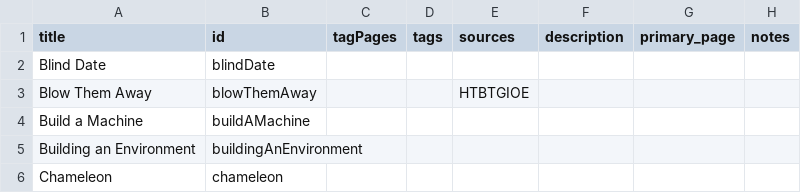
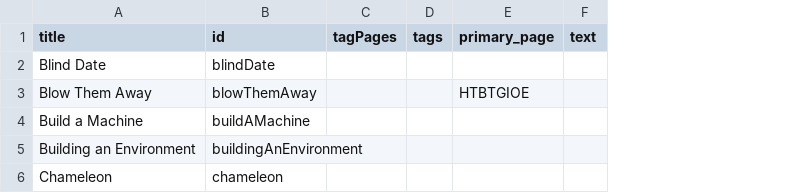
Before and after one commit to HenBarper/Improvitorium, a CSV file: data/not_added.csv (was not_added.csv), drawn as a sheet; removed rows and columns are numbered as before the commit, all else as after; the diff names each change by its address in the sheet, - before the commit and + after, or states it on an @@ line.

```diff
--- a/not_added.csv
+++ b/data/not_added.csv
-column E (sources), row 3: HTBTGIOE
-column F (description), empty
-column H (notes), empty
+column F (text), empty
-E3 (primary_page): (empty)
+E3 (primary_page): HTBTGIOE
```
Also changed, not shown: data/all_games.csv, data/data.csv, 22 other files.
